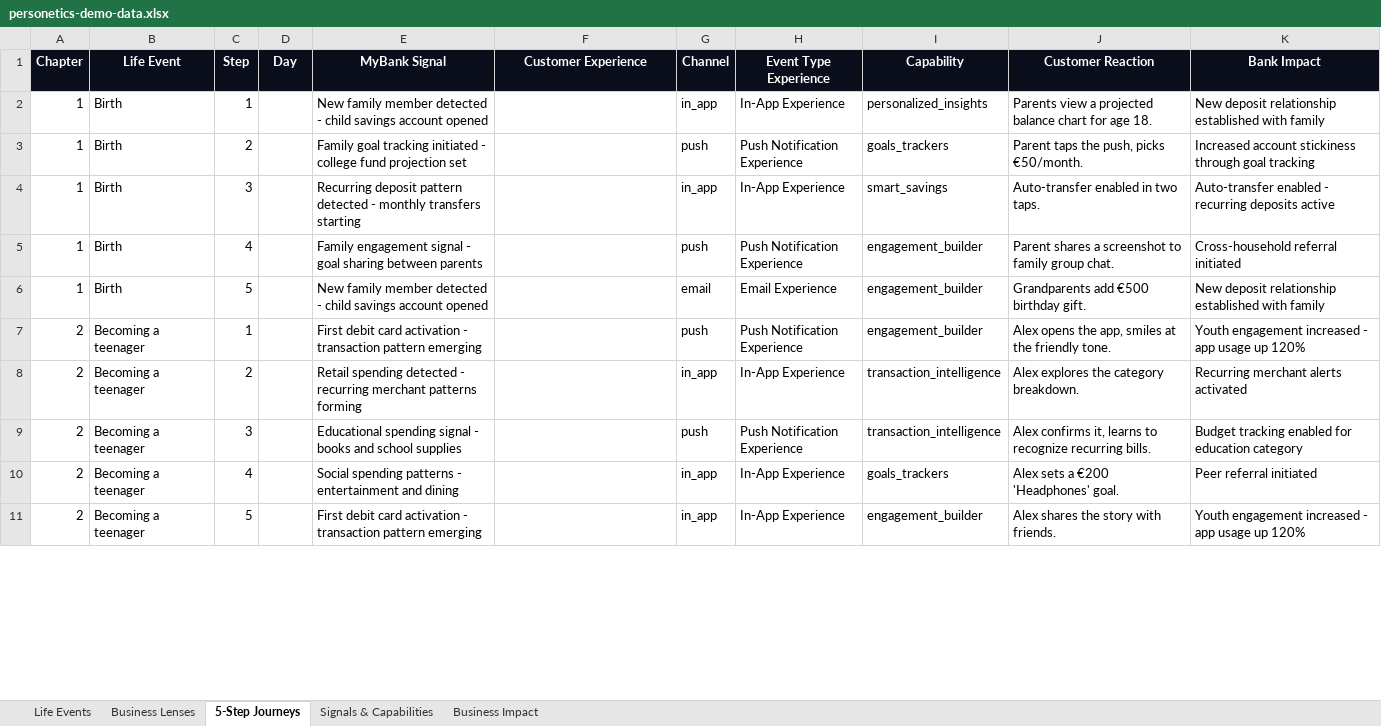
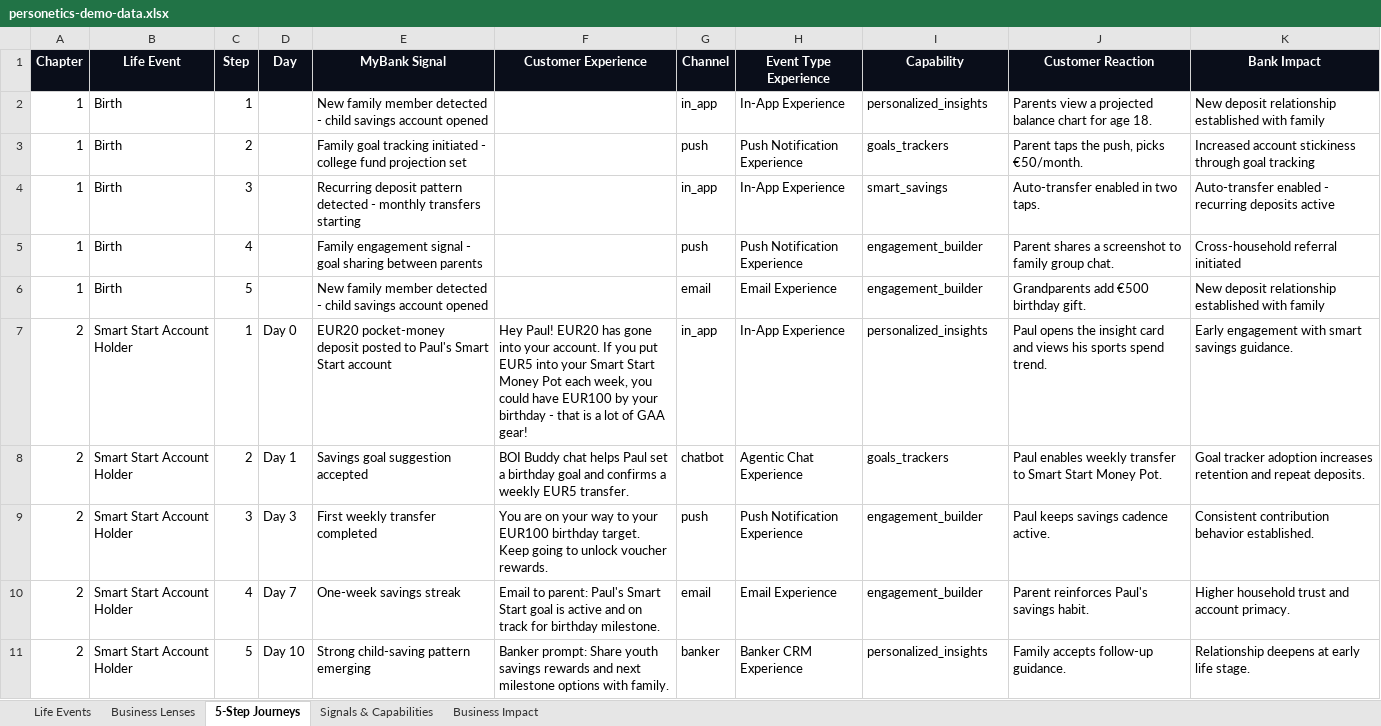
Before and after one commit to instntpudn/team-11-demo, an Excel workbook: personetics-demo-data.xlsx, sheet 5-Step Journeys, drawn as a sheet; only a part is shown; values as stored, in another font and other column widths than the file's, no borders; removed rows and columns are numbered as before the commit, all else as after; the diff covers the shown part only; the diff names each change by its address in the sheet, - before the commit and + after, or states it on an @@ line.

```diff
--- a/personetics-demo-data.xlsx (sheet 5-Step Journeys)
+++ b/personetics-demo-data.xlsx (sheet 5-Step Journeys)
-row 7: 2 | Becoming a teenager | 1 |  | First debit card activation - transaction pattern emerging |  | push | Push Notification Experience | engagement_builder | Alex opens the app, smiles at the friendly tone. | Youth engagement increased - app usage up 120%
-B7 (Life Event): Becoming a teenager
+B7 (Life Event): Smart Start Account Holder
-C7 (Step): 2
+C7 (Step): 1
-D7 (Day): (empty)
+D7 (Day): Day 0
-E7 (MyBank Signal): Retail spending detected - recurring merchant patterns forming
+E7 (MyBank Signal): EUR20 pocket-money deposit posted to Paul's Smart Start account
-F7 (Customer Experience): (empty)
+F7 (Customer Experience): Hey Paul! EUR20 has gone into your account. If you put EUR5 into your Smart Start Money Pot each week, you could have EUR100 by your birthday - that is a lot of GAA gear!
-I7 (Capability): transaction_intelligence
+I7 (Capability): personalized_insights
-J7 (Customer Reaction): Alex explores the category breakdown.
+J7 (Customer Reaction): Paul opens the insight card and views his sports spend trend.
-K7 (Bank Impact): Recurring merchant alerts activated
+K7 (Bank Impact): Early engagement with smart savings guidance.
+row 8: 2 | Smart Start Account Holder | 2 | Day 1 | Savings goal suggestion accepted | BOI Buddy chat helps Paul set a birthday goal and confirms a weekly EUR5 transfer. | chatbot | Agentic Chat Experience | goals_trackers | Paul enables weekly transfer to Smart Start Money Pot. | Goal tracker adoption increases retention and repeat deposits.
-B9 (Life Event): Becoming a teenager
+B9 (Life Event): Smart Start Account Holder
-D9 (Day): (empty)
+D9 (Day): Day 3
-E9 (MyBank Signal): Educational spending signal - books and school supplies
+E9 (MyBank Signal): First weekly transfer completed
-F9 (Customer Experience): (empty)
+F9 (Customer Experience): You are on your way to your EUR100 birthday target. Keep going to unlock voucher rewards.
-I9 (Capability): transaction_intelligence
+I9 (Capability): engagement_builder
-J9 (Customer Reaction): Alex confirms it, learns to recognize recurring bills.
+J9 (Customer Reaction): Paul keeps savings cadence active.
-K9 (Bank Impact): Budget tracking enabled for education category
+K9 (Bank Impact): Consistent contribution behavior established.
-row 10: 2 | Becoming a teenager | 4 |  | Social spending patterns - entertainment and dining |  | in_app | In-App Experience | goals_trackers | Alex sets a €200 'Headphones' goal. | Peer referral initiated
+row 10: 2 | Smart Start Account Holder | 4 | Day 7 | One-week savings streak | Email to parent: Paul's Smart Start goal is active and on track for birthday milestone. | email | Email Experience | engagement_builder | Parent reinforces Paul's savings habit. | Higher household trust and account primacy.
-B11 (Life Event): Becoming a teenager
+B11 (Life Event): Smart Start Account Holder
-D11 (Day): (empty)
+D11 (Day): Day 10
-E11 (MyBank Signal): First debit card activation - transaction pattern emerging
+E11 (MyBank Signal): Strong child-saving pattern emerging
-F11 (Customer Experience): (empty)
+F11 (Customer Experience): Banker prompt: Share youth savings rewards and next milestone options with family.
-G11 (Channel): in_app
+G11 (Channel): banker
-H11 (Event Type Experience): In-App Experience
+H11 (Event Type Experience): Banker CRM Experience
-I11 (Capability): engagement_builder
+I11 (Capability): personalized_insights
-J11 (Customer Reaction): Alex shares the story with friends.
+J11 (Customer Reaction): Family accepts follow-up guidance.
-K11 (Bank Impact): Youth engagement increased - app usage up 120%
+K11 (Bank Impact): Relationship deepens at early life stage.
```
Also changed, not shown: 123 edited cells elsewhere in this sheet, sheet Life Events, sheet Signals & Capabilities, sheet Business Impact, 4 other files.
